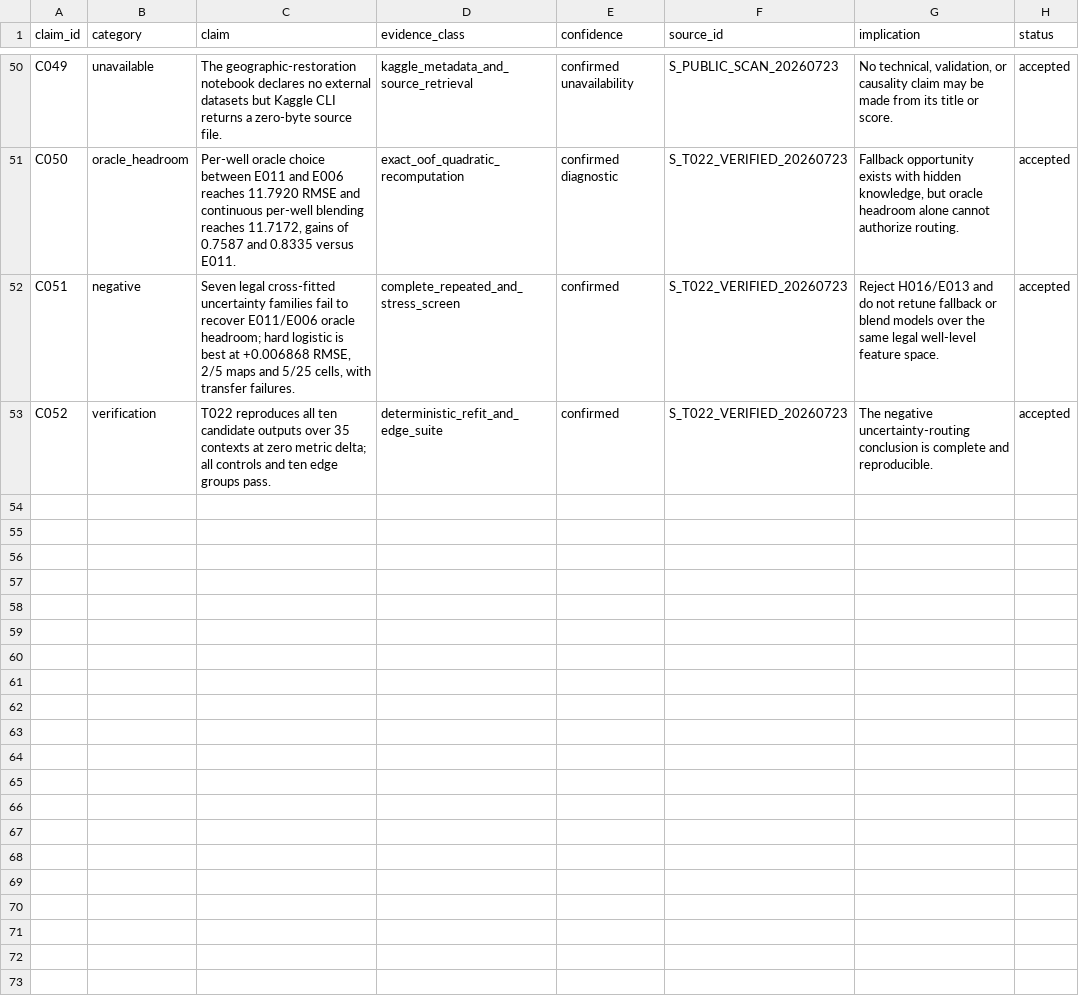
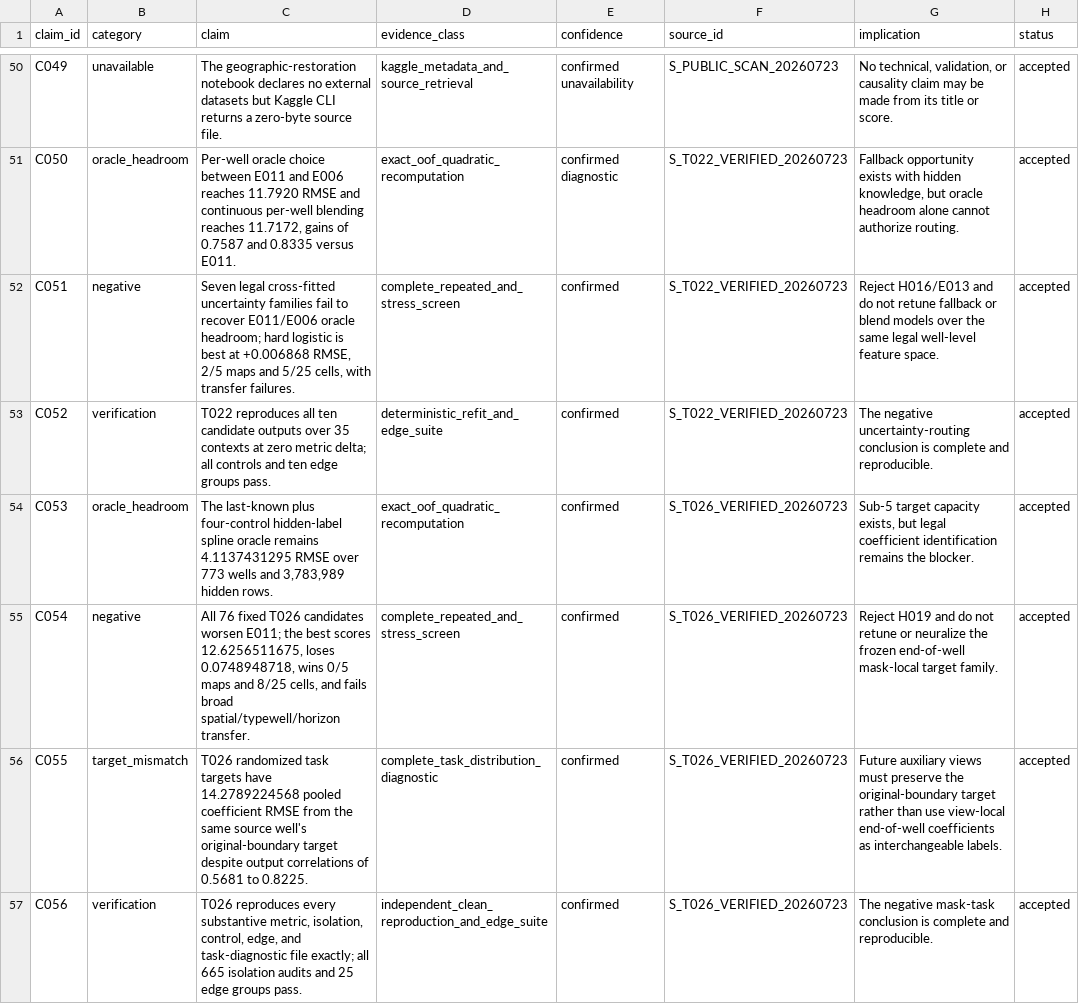
Before and after one commit to Ashok-19/ROGII-Kaggle, a CSV file: archive/claims.csv, drawn as a sheet; only a part is shown, gaps mark what is left out; the diff names each change by its address in the sheet, - before the commit and + after, or states it on an @@ line.

Commit message:
Close T026 mask-task screen

```diff
--- a/archive/claims.csv
+++ b/archive/claims.csv
+row 54: C053 | oracle_headroom | The last-known plus four-control hidden-label spline oracle remains 4.1137431295 RMSE over 773 wells and 3,783,989 hidden rows. | exact_oof_quadratic_recomputation | confirmed | S_T026_VERIFIED_20260723 | Sub-5 target capacity exists, but legal coefficient identification remains the blocker. | accepted
+row 55: C054 | negative | All 76 fixed T026 candidates worsen E011; the best scores 12.6256511675, loses 0.0748948718, wins 0/5 maps and 8/25 cells, and fails broad spatial/typewell/horizon transfer. | complete_repeated_and_stress_screen | confirmed | S_T026_VERIFIED_20260723 | Reject H019 and do not retune or neuralize the frozen end-of-well mask-local target family. | accepted
+row 56: C055 | target_mismatch | T026 randomized task targets have 14.2789224568 pooled coefficient RMSE from the same source well's original-boundary target despite output correlations of 0.5681 to 0.8225. | complete_task_distribution_diagnostic | confirmed | S_T026_VERIFIED_20260723 | Future auxiliary views must preserve the original-boundary target rather than use view-local end-of-well coefficients as interchangeable labels. | accepted
+row 57: C056 | verification | T026 reproduces every substantive metric, isolation, control, edge, and task-diagnostic file exactly; all 665 isolation audits and 25 edge groups pass. | independent_clean_reproduction_and_edge_suite | confirmed | S_T026_VERIFIED_20260723 | The negative mask-task conclusion is complete and reproducible. | accepted
```
Also changed, not shown: archive/sources.csv, 25 other files.
